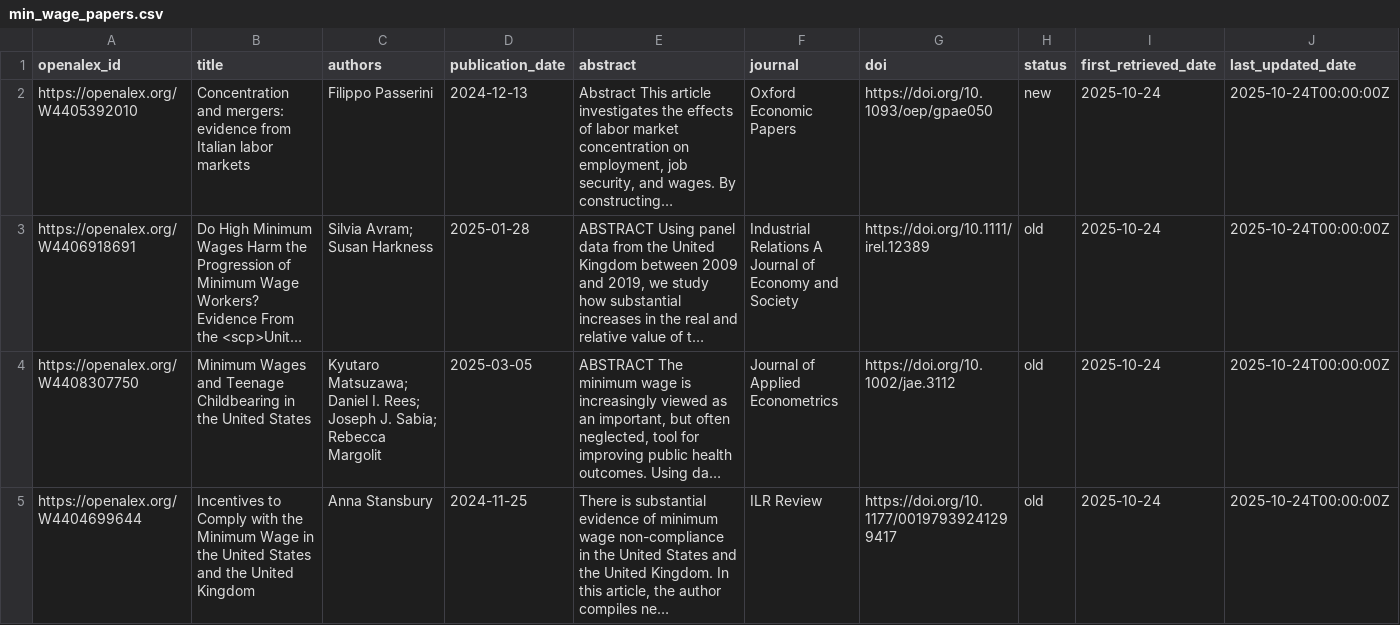
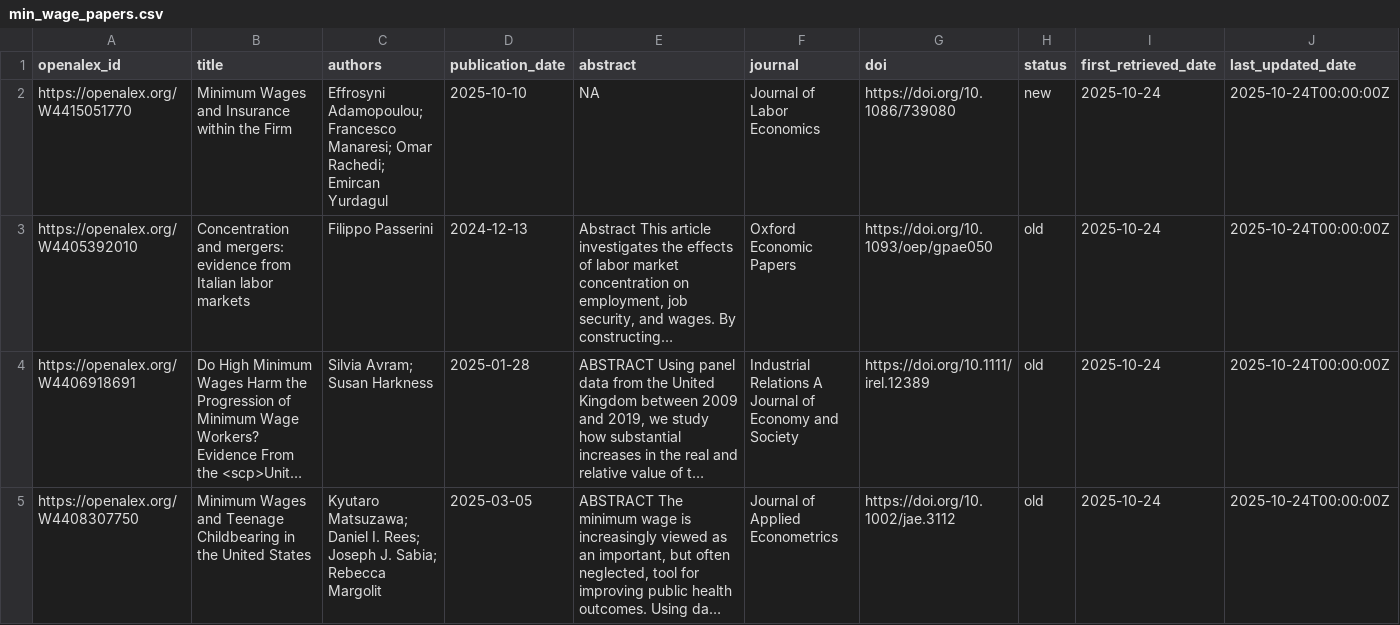
Before and after one commit to benzipperer/new_mw_papers, a CSV file: min_wage_papers.csv, drawn as a sheet; only a part is shown; the shorter side is filled out with more unchanged rows; long unchanged cells end in …; addresses are those after the commit; the diff names each change by its address in the sheet, - before the commit and + after, or states it on an @@ line.

```diff
--- a/min_wage_papers.csv
+++ b/min_wage_papers.csv
+row 2: https://openalex.org/W4415051770 | Minimum Wages and Insurance within the Firm | Effrosyni Adamopoulou; Francesco Manaresi; Omar Rachedi; Emircan Yurdagul | 2025-10-10 | NA | Journal of Labor Economics | https://doi.org/10.1086/739080 | new | 2025-10-24 | 2025-10-24T00:00:00Z
-H3 (status): new
+H3 (status): old
```
Also changed, not shown: 1 other file.
